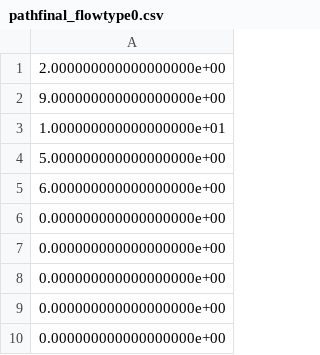
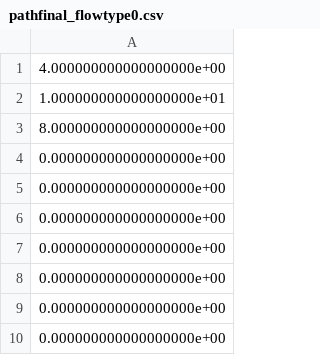
Before and after one commit to karthikdash/PacketLevel_Sim_Hetero, a CSV file: pathfinal_flowtype0.csv, drawn as a sheet.

```diff
--- a/pathfinal_flowtype0.csv
+++ b/pathfinal_flowtype0.csv
@@ -1,6 +1,6 @@
-2.000000000000000000e+00
-9.000000000000000000e+00
+4.000000000000000000e+00
 1.000000000000000000e+01
-5.000000000000000000e+00
-6.000000000000000000e+00
+8.000000000000000000e+00
+0.000000000000000000e+00
+0.000000000000000000e+00
 0.000000000000000000e+00
```
Also changed, not shown: 8 other files.
